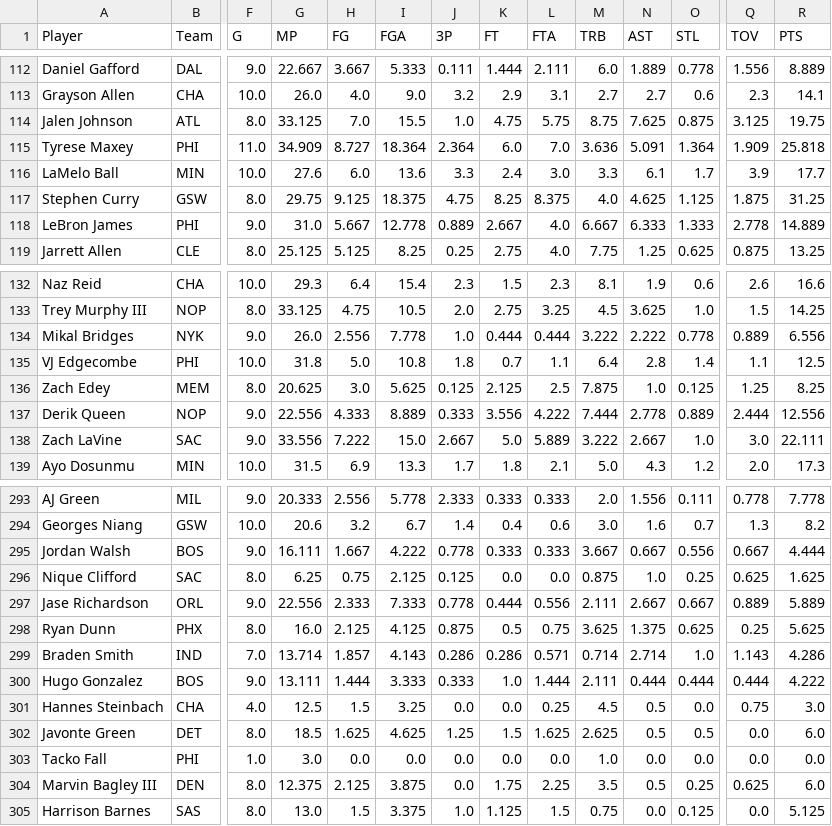
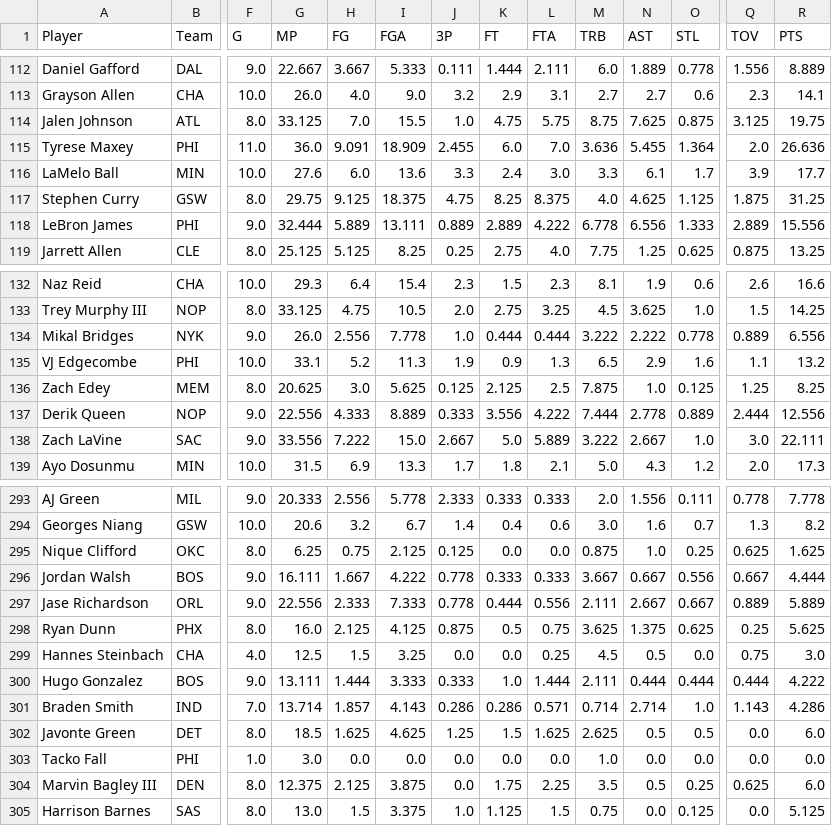
Before and after one commit to bconspicuous/hoops-board, a CSV file: ten/data/players_2027.csv, drawn as a sheet; only a part is shown, gaps mark what is left out; removed rows and columns are numbered as before the commit, all else as after; rows hold the shown columns only; the diff covers the shown part only; the diff names each change by its address in the sheet, - before the commit and + after, or states it on an @@ line.

```diff
--- a/ten/data/players_2027.csv
+++ b/ten/data/players_2027.csv
-G115 (MP): 34.909
+G115 (MP): 36.0
-H115 (FG): 8.727
+H115 (FG): 9.091
-I115 (FGA): 18.364
+I115 (FGA): 18.909
-J115 (3P): 2.364
+J115 (3P): 2.455
-N115 (AST): 5.091
+N115 (AST): 5.455
-Q115 (TOV): 1.909
+Q115 (TOV): 2.0
-R115 (PTS): 25.818
+R115 (PTS): 26.636
-G118 (MP): 31.0
+G118 (MP): 32.444
-H118 (FG): 5.667
+H118 (FG): 5.889
-I118 (FGA): 12.778
+I118 (FGA): 13.111
-K118 (FT): 2.667
+K118 (FT): 2.889
-L118 (FTA): 4.0
+L118 (FTA): 4.222
-M118 (TRB): 6.667
+M118 (TRB): 6.778
-N118 (AST): 6.333
+N118 (AST): 6.556
-Q118 (TOV): 2.778
+Q118 (TOV): 2.889
-R118 (PTS): 14.889
+R118 (PTS): 15.556
-G135 (MP): 31.8
+G135 (MP): 33.1
-H135 (FG): 5.0
+H135 (FG): 5.2
-I135 (FGA): 10.8
+I135 (FGA): 11.3
-J135 (3P): 1.8
+J135 (3P): 1.9
-K135 (FT): 0.7
+K135 (FT): 0.9
-L135 (FTA): 1.1
+L135 (FTA): 1.3
-M135 (TRB): 6.4
+M135 (TRB): 6.5
-N135 (AST): 2.8
+N135 (AST): 2.9
-O135 (STL): 1.4
+O135 (STL): 1.6
-R135 (PTS): 12.5
+R135 (PTS): 13.2
+row 295: Nique Clifford | OKC | 8.0 | 6.25 | 0.75 | 2.125 | 0.125 | 0.0 | 0.0 | 0.875 | 1.0 | 0.25 | 0.625 | 1.625
-row 296: Nique Clifford | SAC | 8.0 | 6.25 | 0.75 | 2.125 | 0.125 | 0.0 | 0.0 | 0.875 | 1.0 | 0.25 | 0.625 | 1.625
@@ row 301 moved to row 299: Hannes Steinbach @@
```
Also changed, not shown: 7 moved rows and 80 edited cells elsewhere in this file, 9 other files.
